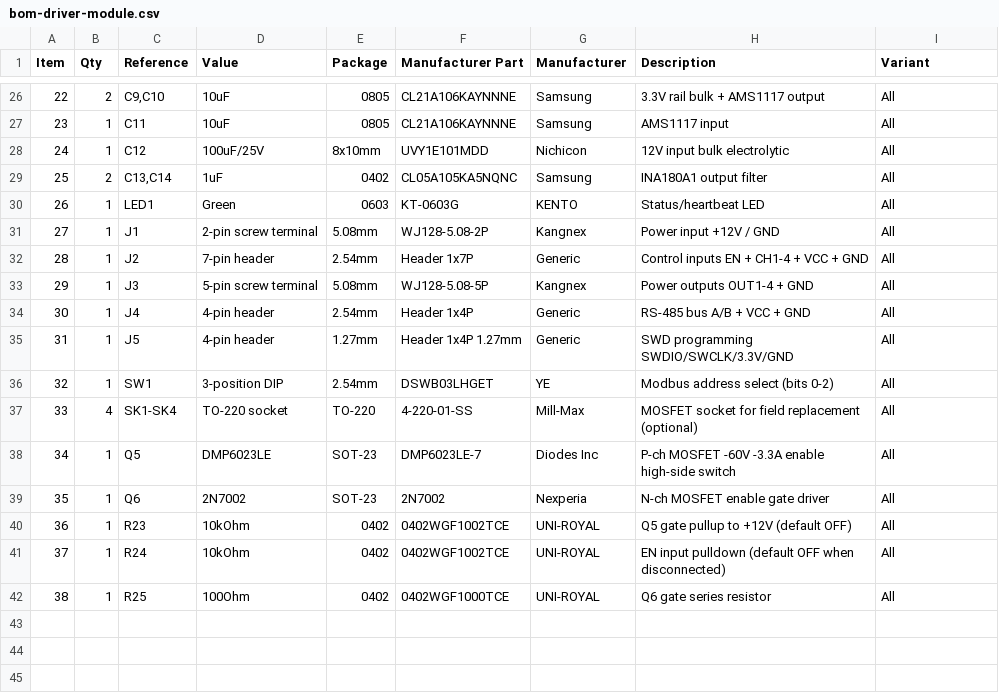
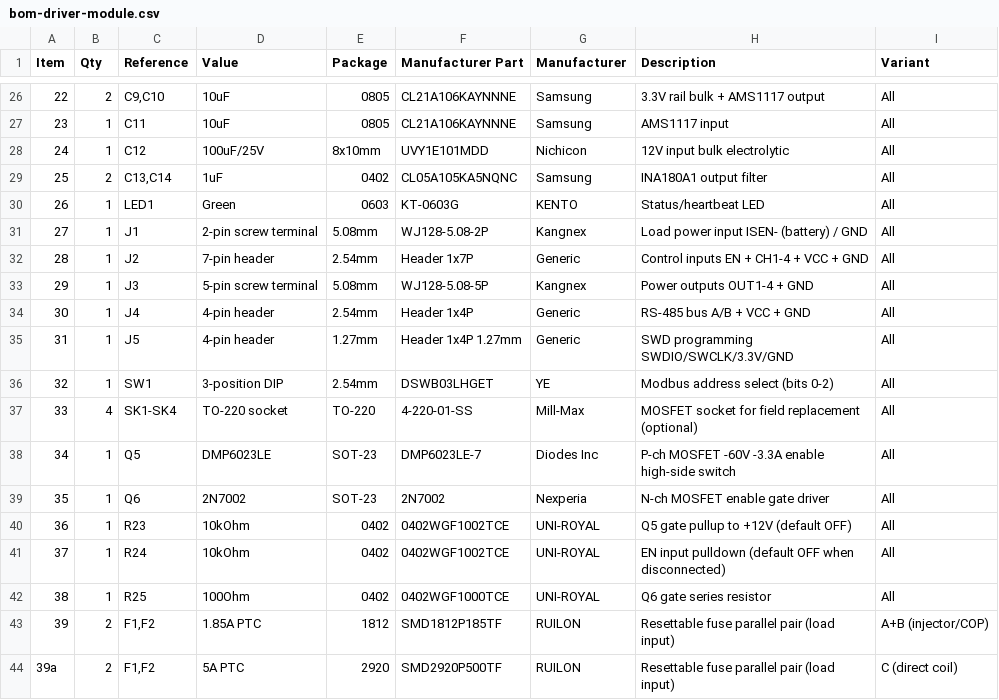
Before and after one commit to alpauna/ESP-ECU, a CSV file: schematics/driver-module/bom-driver-module.csv, drawn as a sheet; only a part is shown, gaps mark what is left out.

```diff
--- a/schematics/driver-module/bom-driver-module.csv
+++ b/schematics/driver-module/bom-driver-module.csv
@@ -30,3 +30,3 @@ Item,Qty,Reference,Value,Package,Manufacturer Part,Manufacturer,Description,Vari
 26,1,LED1,Green,0603,KT-0603G,KENTO,Status/heartbeat LED,All
-27,1,J1,2-pin screw terminal,5.08mm,WJ128-5.08-2P,Kangnex,Power input +12V / GND,All
+27,1,J1,2-pin screw terminal,5.08mm,WJ128-5.08-2P,Kangnex,Load power input ISEN- (battery) / GND,All
 28,1,J2,7-pin header,2.54mm,Header 1x7P,Generic,Control inputs EN + CH1-4 + VCC + GND,All
@@ -42 +42,3 @@ Item,Qty,Reference,Value,Package,Manufacturer Part,Manufacturer,Description,Vari
 38,1,R25,100Ohm,0402,0402WGF1000TCE,UNI-ROYAL,Q6 gate series resistor,All
+39,2,"F1,F2",1.85A PTC,1812,SMD1812P185TF,RUILON,Resettable fuse parallel pair (load input),A+B (injector/COP)
+39a,2,"F1,F2",5A PTC,2920,SMD2920P500TF,RUILON,Resettable fuse parallel pair (load input),C (direct coil)
```
Also changed, not shown: 2 other files.
